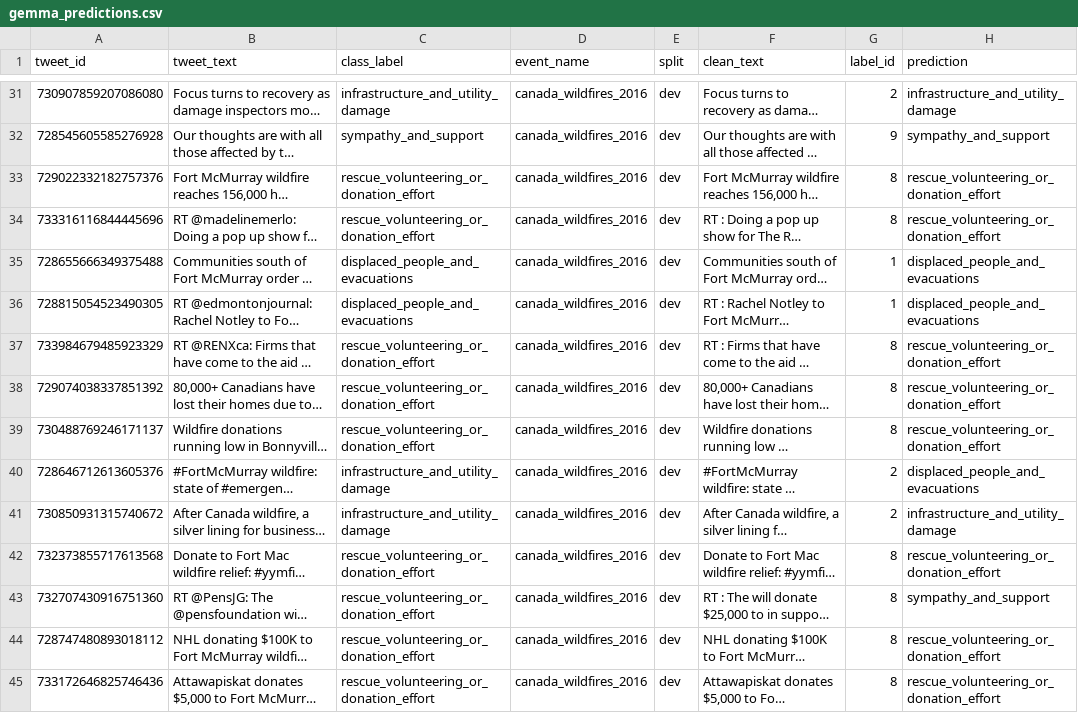
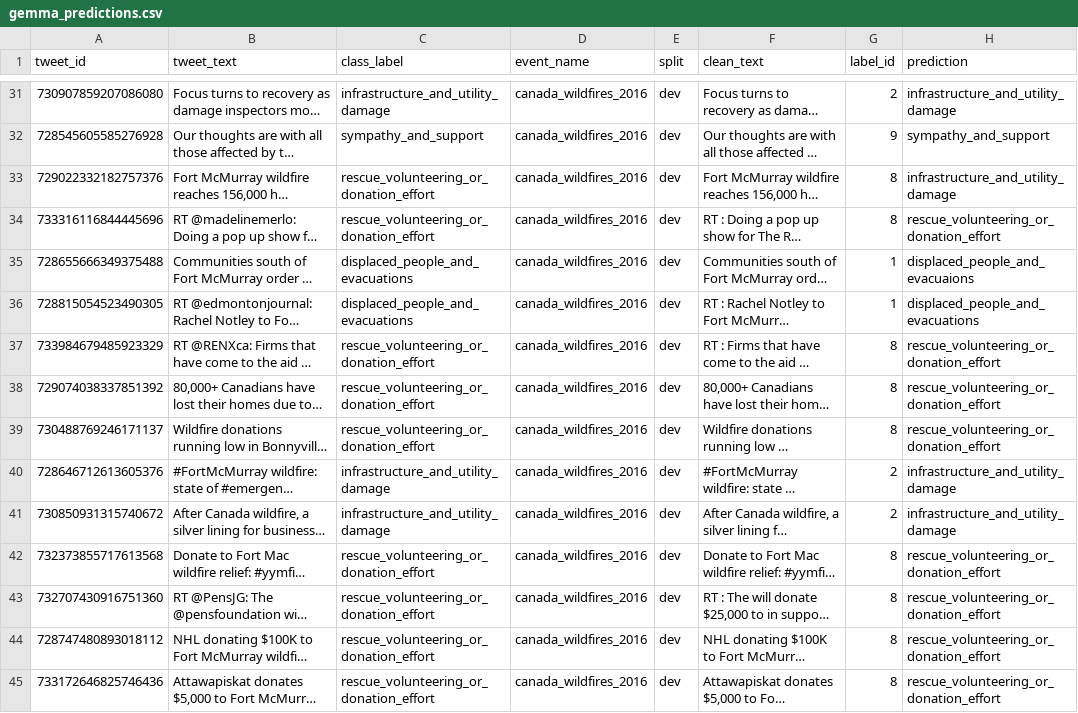
Before and after one commit to vishalVasanthakumarPoornima/cs468-crisis-tweet-classification, a CSV file: results/gemma_predictions.csv, drawn as a sheet; only a part is shown, gaps mark what is left out; long unchanged cells end in …; the diff covers the shown part only; the diff names each change by its address in the sheet, - before the commit and + after, or states it on an @@ line.

Commit message:
removed old gemma_inference file, added 2 new separate ones (one for zero shot, one for few shot)

```diff
--- a/results/gemma_predictions.csv
+++ b/results/gemma_predictions.csv
-H33 (prediction): rescue_volunteering_or_donation_effort
+H33 (prediction): infrastructure_and_utility_damage
-H35 (prediction): displaced_people_and_evacuations
+H35 (prediction): displaced_people_and_evacuaions
-H40 (prediction): displaced_people_and_evacuations
+H40 (prediction): infrastructure_and_utility_damage
-H43 (prediction): sympathy_and_support
+H43 (prediction): rescue_volunteering_or_donation_effort
```
Also changed, not shown: 21 edited cells elsewhere in this file, 2 other files.
